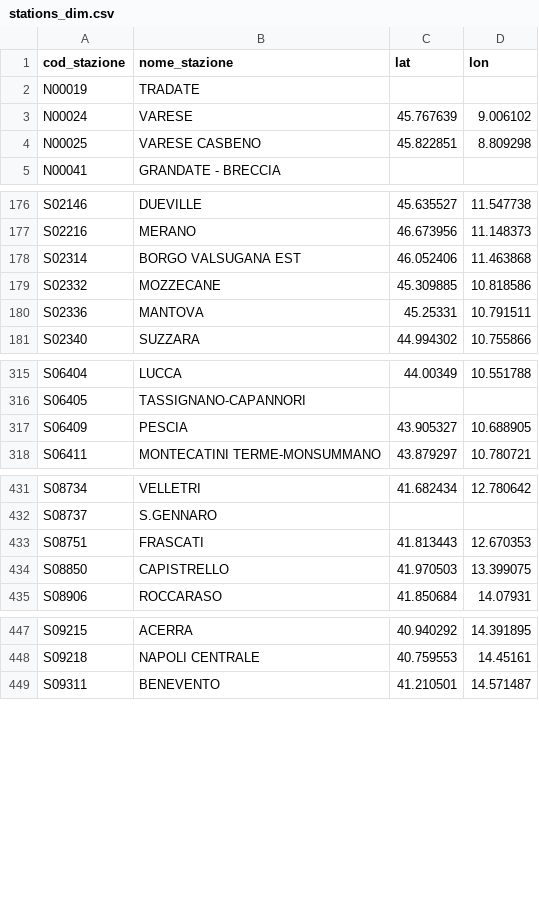
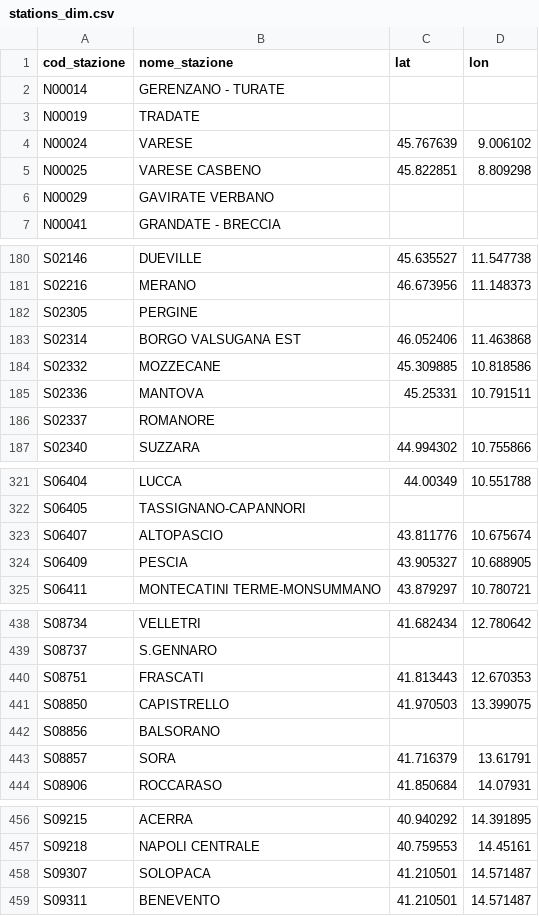
Before and after one commit to DrElegantia/trainstats-dashboard-test, a CSV file: data/gold/stations_dim.csv, drawn as a sheet; only a part is shown, gaps mark what is left out; the diff covers the shown part only.

```diff
--- a/data/gold/stations_dim.csv
+++ b/data/gold/stations_dim.csv
@@ -1,2 +1,3 @@
 cod_stazione,nome_stazione,lat,lon
+N00014,GERENZANO - TURATE,,
 N00019,TRADATE,,
@@ -4,2 +5,3 @@ N00024,VARESE,45.767639,9.006102
 N00025,VARESE CASBENO,45.822851,8.809298
+N00029,GAVIRATE VERBANO,,
 N00041,GRANDATE - BRECCIA,,
@@ -177,2 +181,3 @@ S02146,DUEVILLE,45.635527,11.547738
 S02216,MERANO,46.673956,11.148373
+S02305,PERGINE,,
 S02314,BORGO VALSUGANA EST,46.052406,11.463868
@@ -180,2 +185,3 @@ S02332,MOZZECANE,45.309885,10.818586
 S02336,MANTOVA,45.25331,10.791511
+S02337,ROMANORE,,
 S02340,SUZZARA,44.994302,10.755866
@@ -316,2 +322,3 @@ S06404,LUCCA,44.00349,10.551788
 S06405,TASSIGNANO-CAPANNORI,,
+S06407,ALTOPASCIO,43.811776,10.675674
 S06409,PESCIA,43.905327,10.688905
@@ -434,2 +441,4 @@ S08751,FRASCATI,41.813443,12.670353
 S08850,CAPISTRELLO,41.970503,13.399075
+S08856,BALSORANO,,
+S08857,SORA,41.716379,13.61791
 S08906,ROCCARASO,41.850684,14.07931
@@ -448,2 +457,3 @@ S09215,ACERRA,40.940292,14.391895
 S09218,NAPOLI CENTRALE,40.759553,14.45161
+S09307,SOLOPACA,41.210501,14.571487
 S09311,BENEVENTO,41.210501,14.571487
```
Also changed, not shown: 2 added rows and 3 moved rows elsewhere in this file, data/gold/hist_dettaglio_categoria.csv, data/gold/hist_mese_categoria.csv, 9 other files.
